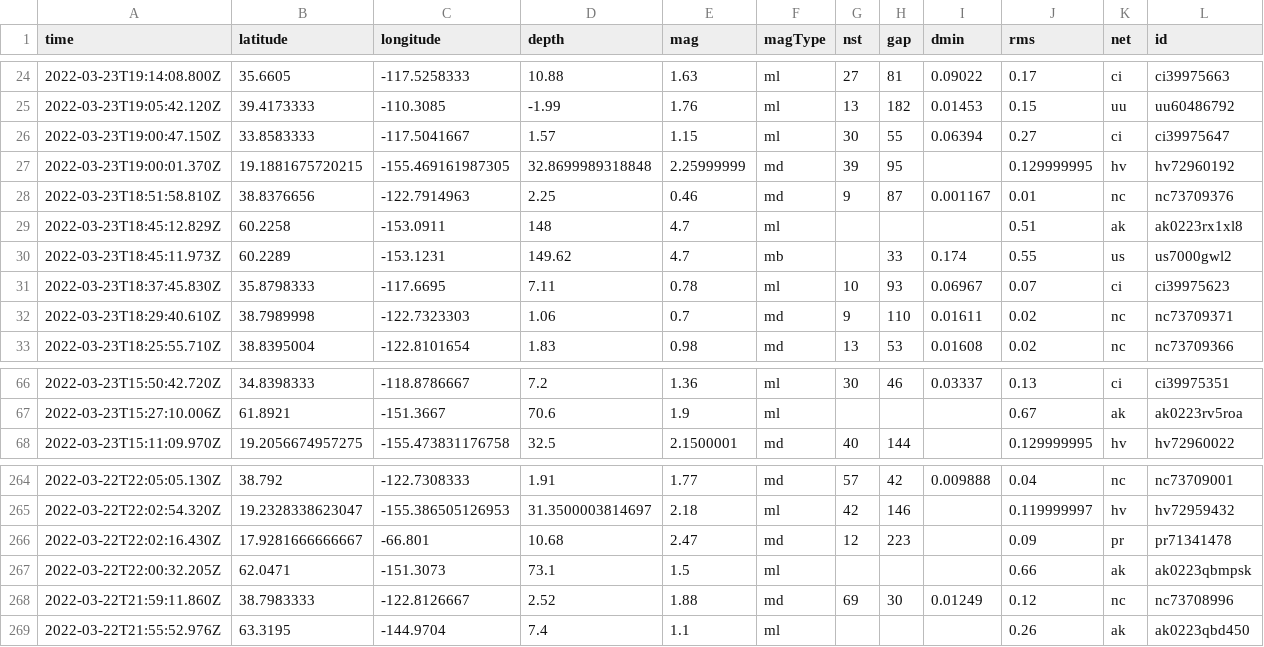
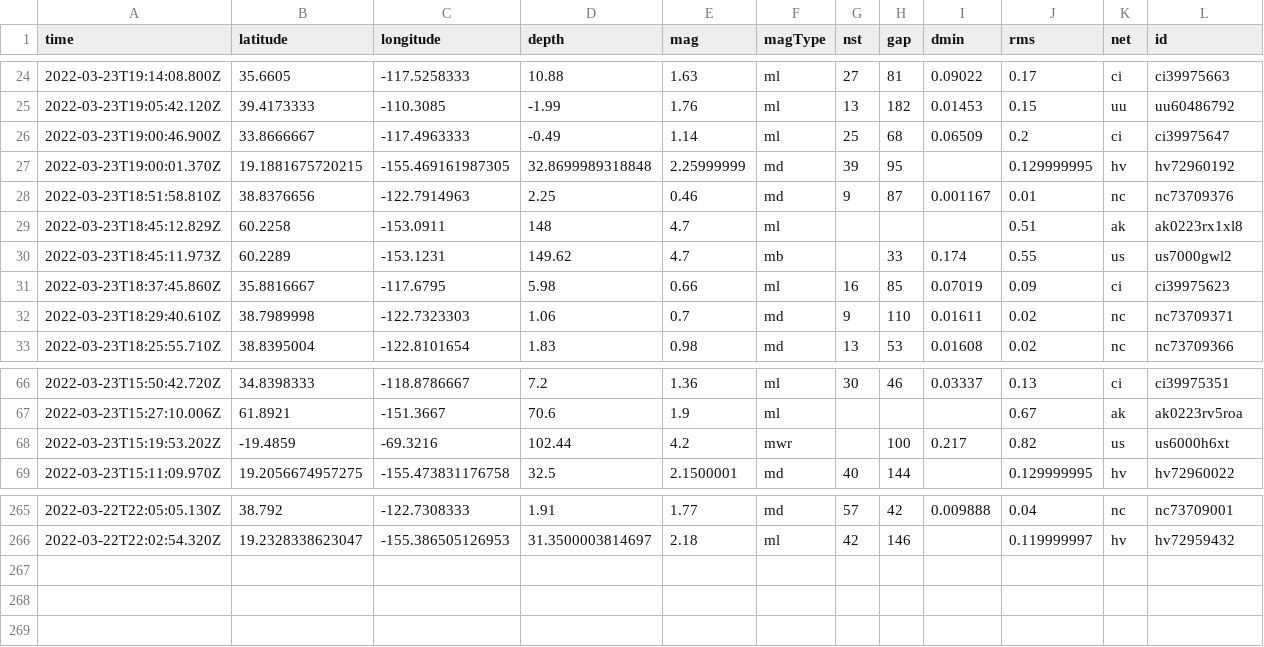
Before and after one commit to pbock/nicar22-github-actions, a CSV file: usgs_current.csv, drawn as a sheet; only a part is shown, gaps mark what is left out; removed rows and columns are numbered as before the commit, all else as after; rows hold the shown columns only; the diff names each change by its address in the sheet, - before the commit and + after, or states it on an @@ line.

```diff
--- a/usgs_current.csv
+++ b/usgs_current.csv
-row 26: 2022-03-23T19:00:47.150Z | 33.8583333 | -117.5041667 | 1.57 | 1.15 | ml | 30 | 55 | 0.06394 | 0.27 | ci | ci39975647
+row 26: 2022-03-23T19:00:46.900Z | 33.8666667 | -117.4963333 | -0.49 | 1.14 | ml | 25 | 68 | 0.06509 | 0.2 | ci | ci39975647
-row 31: 2022-03-23T18:37:45.830Z | 35.8798333 | -117.6695 | 7.11 | 0.78 | ml | 10 | 93 | 0.06967 | 0.07 | ci | ci39975623
+row 31: 2022-03-23T18:37:45.860Z | 35.8816667 | -117.6795 | 5.98 | 0.66 | ml | 16 | 85 | 0.07019 | 0.09 | ci | ci39975623
+row 68: 2022-03-23T15:19:53.202Z | -19.4859 | -69.3216 | 102.44 | 4.2 | mwr |  | 100 | 0.217 | 0.82 | us | us6000h6xt
-row 266: 2022-03-22T22:02:16.430Z | 17.9281666666667 | -66.801 | 10.68 | 2.47 | md | 12 | 223 |  | 0.09 | pr | pr71341478
-row 267: 2022-03-22T22:00:32.205Z | 62.0471 | -151.3073 | 73.1 | 1.5 | ml |  |  |  | 0.66 | ak | ak0223qbmpsk
-row 268: 2022-03-22T21:59:11.860Z | 38.7983333 | -122.8126667 | 2.52 | 1.88 | md | 69 | 30 | 0.01249 | 0.12 | nc | nc73708996
-row 269: 2022-03-22T21:55:52.976Z | 63.3195 | -144.9704 | 7.4 | 1.1 | ml |  |  |  | 0.26 | ak | ak0223qbd450
```
Also changed, not shown: usgs_main.csv.
